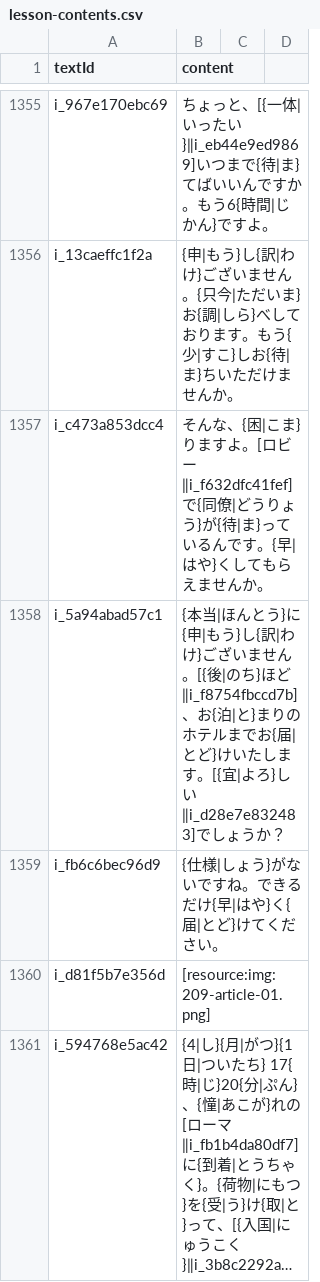
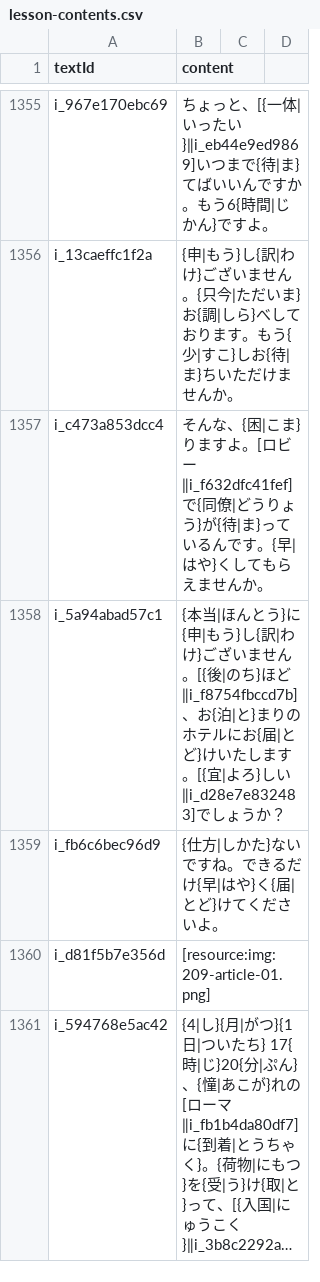
Before and after one commit to cencuansen/simple-pages, a CSV file: japanese/public/jsons/lesson-contents.csv, drawn as a sheet; only a part is shown, gaps mark what is left out; long unchanged cells end in ….

Commit message:
update japanese

```diff
--- a/japanese/public/jsons/lesson-contents.csv
+++ b/japanese/public/jsons/lesson-contents.csv
@@ -1357,4 +1357,4 @@ i_13caeffc1f2a,{申|もう}し{訳|わけ}ございません。{只今|ただい
 i_c473a853dcc4,そんな、{困|こま}りますよ。[ロビー‖i_f632dfc41fef]で{同僚|どうりょう}が{待|ま}っているんです。{早|はや}くしてもらえませんか。
-i_5a94abad57c1,{本当|ほんとう}に{申|もう}し{訳|わけ}ございません。[{後|のち}ほど‖i_f8754fbccd7b]、お{泊|と}まりのホテルまでお{届|とど}けいたします。[{宜|よろ}しい‖i_d28e7e832483]でしょうか？
-i_fb6c6bec96d9,{仕様|しょう}がないですね。できるだけ{早|はや}く{届|とど}けてください。
+i_5a94abad57c1,{本当|ほんとう}に{申|もう}し{訳|わけ}ございません。[{後|のち}ほど‖i_f8754fbccd7b]、お{泊|と}まりのホテルにお{届|とど}けいたします。[{宜|よろ}しい‖i_d28e7e832483]でしょうか？
+i_fb6c6bec96d9,{仕方|しかた}ないですね。できるだけ{早|はや}く{届|とど}けてくださいよ。
 i_d81f5b7e356d,[resource:img:209-article-01.png]
```
Also changed, not shown: 3 other files.
